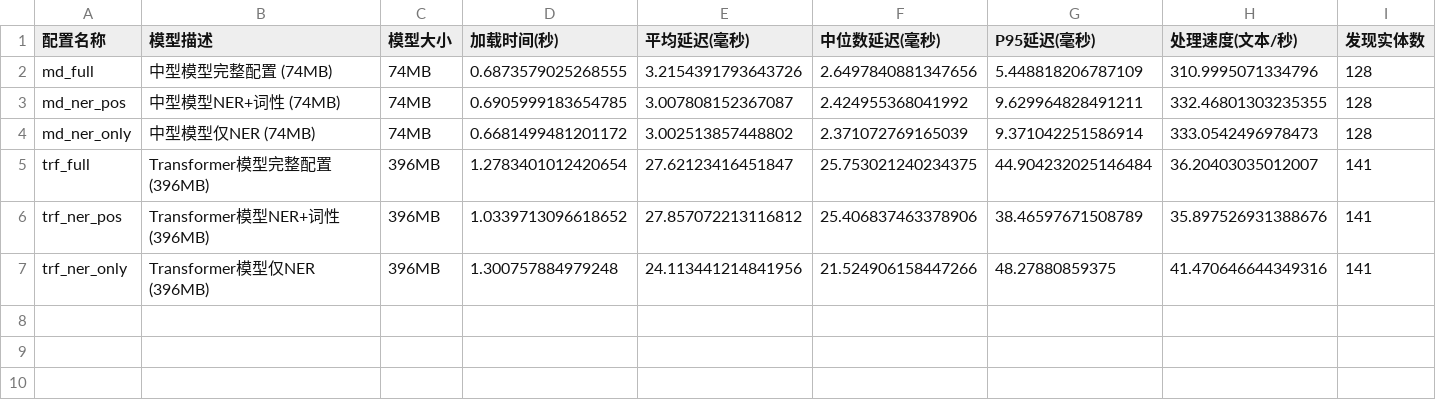
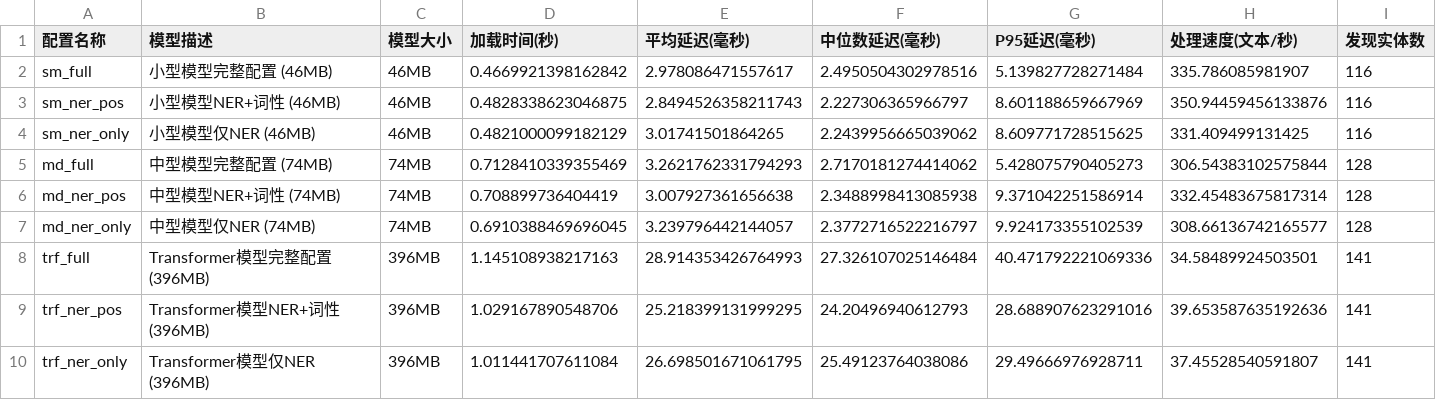
Before and after one commit to RoboRabbit666/Intelligent-DataQA, a CSV file: results/ner_performance_comparison.csv, drawn as a sheet; only a part is shown; addresses are those after the commit; rows hold the shown columns only; the diff names each change by its address in the sheet, - before the commit and + after, or states it on an @@ line.

```diff
--- a/results/ner_performance_comparison.csv
+++ b/results/ner_performance_comparison.csv
+row 2: sm_full | 小型模型完整配置 (46MB) | 46MB | 0.4669921398162842 | 2.978086471557617 | 2.4950504302978516 | 5.139827728271484 | 335.786085981907 | 116
+row 3: sm_ner_pos | 小型模型NER+词性 (46MB) | 46MB | 0.4828338623046875 | 2.8494526358211743 | 2.227306365966797 | 8.601188659667969 | 350.94459456133876 | 116
+row 4: sm_ner_only | 小型模型仅NER (46MB) | 46MB | 0.4821000099182129 | 3.01741501864265 | 2.2439956665039062 | 8.609771728515625 | 331.409499131425 | 116
-D5 (加载时间(秒)): 0.6873579025268555
+D5 (加载时间(秒)): 0.7128410339355469
-E5 (平均延迟(毫秒)): 3.2154391793643726
+E5 (平均延迟(毫秒)): 3.2621762331794293
-F5 (中位数延迟(毫秒)): 2.6497840881347656
+F5 (中位数延迟(毫秒)): 2.7170181274414062
-G5 (P95延迟(毫秒)): 5.448818206787109
+G5 (P95延迟(毫秒)): 5.428075790405273
-H5 (处理速度(文本/秒)): 310.9995071334796
+H5 (处理速度(文本/秒)): 306.54383102575844
-D6 (加载时间(秒)): 0.6905999183654785
+D6 (加载时间(秒)): 0.708899736404419
-E6 (平均延迟(毫秒)): 3.007808152367087
+E6 (平均延迟(毫秒)): 3.007927361656638
-F6 (中位数延迟(毫秒)): 2.424955368041992
+F6 (中位数延迟(毫秒)): 2.3488998413085938
-G6 (P95延迟(毫秒)): 9.629964828491211
+G6 (P95延迟(毫秒)): 9.371042251586914
-H6 (处理速度(文本/秒)): 332.46801303235355
+H6 (处理速度(文本/秒)): 332.45483675817314
-D7 (加载时间(秒)): 0.6681499481201172
+D7 (加载时间(秒)): 0.6910388469696045
-E7 (平均延迟(毫秒)): 3.002513857448802
+E7 (平均延迟(毫秒)): 3.239796442144057
-F7 (中位数延迟(毫秒)): 2.371072769165039
+F7 (中位数延迟(毫秒)): 2.3772716522216797
-G7 (P95延迟(毫秒)): 9.371042251586914
+G7 (P95延迟(毫秒)): 9.924173355102539
-H7 (处理速度(文本/秒)): 333.0542496978473
+H7 (处理速度(文本/秒)): 308.66136742165577
-D8 (加载时间(秒)): 1.2783401012420654
+D8 (加载时间(秒)): 1.145108938217163
-E8 (平均延迟(毫秒)): 27.62123416451847
+E8 (平均延迟(毫秒)): 28.914353426764993
-F8 (中位数延迟(毫秒)): 25.753021240234375
+F8 (中位数延迟(毫秒)): 27.326107025146484
-G8 (P95延迟(毫秒)): 44.904232025146484
+G8 (P95延迟(毫秒)): 40.471792221069336
-H8 (处理速度(文本/秒)): 36.20403035012007
+H8 (处理速度(文本/秒)): 34.58489924503501
-D9 (加载时间(秒)): 1.0339713096618652
+D9 (加载时间(秒)): 1.029167890548706
-E9 (平均延迟(毫秒)): 27.857072213116812
+E9 (平均延迟(毫秒)): 25.218399131999295
-F9 (中位数延迟(毫秒)): 25.406837463378906
+F9 (中位数延迟(毫秒)): 24.20496940612793
-G9 (P95延迟(毫秒)): 38.46597671508789
+G9 (P95延迟(毫秒)): 28.688907623291016
-H9 (处理速度(文本/秒)): 35.897526931388676
+H9 (处理速度(文本/秒)): 39.653587635192636
-D10 (加载时间(秒)): 1.300757884979248
+D10 (加载时间(秒)): 1.011441707611084
-E10 (平均延迟(毫秒)): 24.113441214841956
+E10 (平均延迟(毫秒)): 26.698501671061795
-F10 (中位数延迟(毫秒)): 21.524906158447266
+F10 (中位数延迟(毫秒)): 25.49123764038086
-G10 (P95延迟(毫秒)): 48.27880859375
+G10 (P95延迟(毫秒)): 29.49666976928711
-H10 (处理速度(文本/秒)): 41.470646644349316
+H10 (处理速度(文本/秒)): 37.45528540591807
```
Also changed, not shown: 2 other files.
